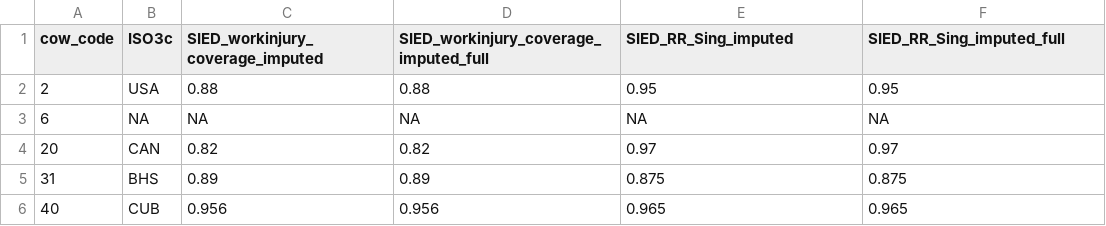
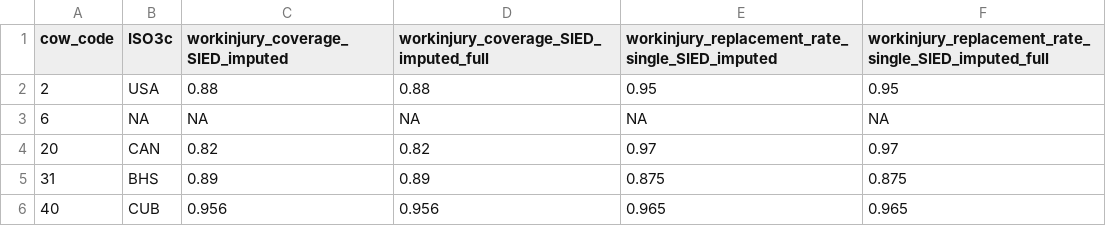
Before and after one commit to nbreznau/work_inj_inclusivity, a CSV file: data/gwip20_work_injury.csv, drawn as a sheet; only a part is shown.

```diff
--- a/data/gwip20_work_injury.csv
+++ b/data/gwip20_work_injury.csv
@@ -1,2 +1,2 @@
-cow_code,ISO3c,SIED_workinjury_coverage_imputed,SIED_workinjury_coverage_imputed_full,SIED_RR_Sing_imputed,SIED_RR_Sing_imputed_full
+cow_code,ISO3c,workinjury_coverage_SIED_imputed,workinjury_coverage_SIED_imputed_full,workinjury_replacement_rate_single_SIED_imputed,workinjury_replacement_rate_single_SIED_imputed_full
 2,USA,0.88,0.88,0.95,0.95
```
Also changed, not shown: data/gwip20.csv, 14 other files.
